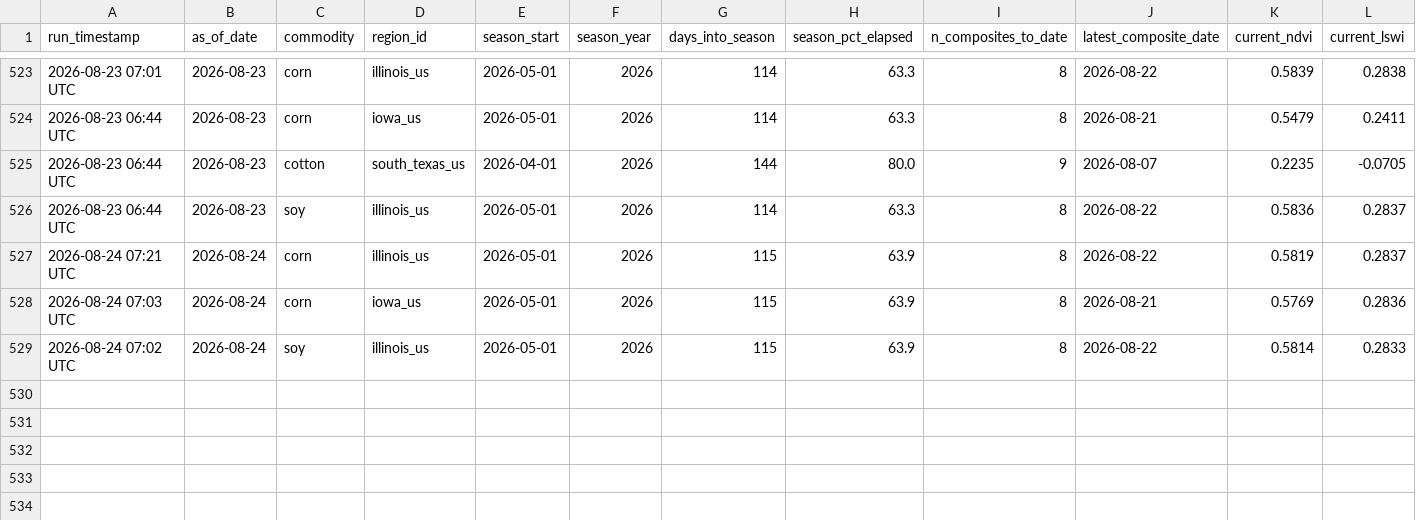
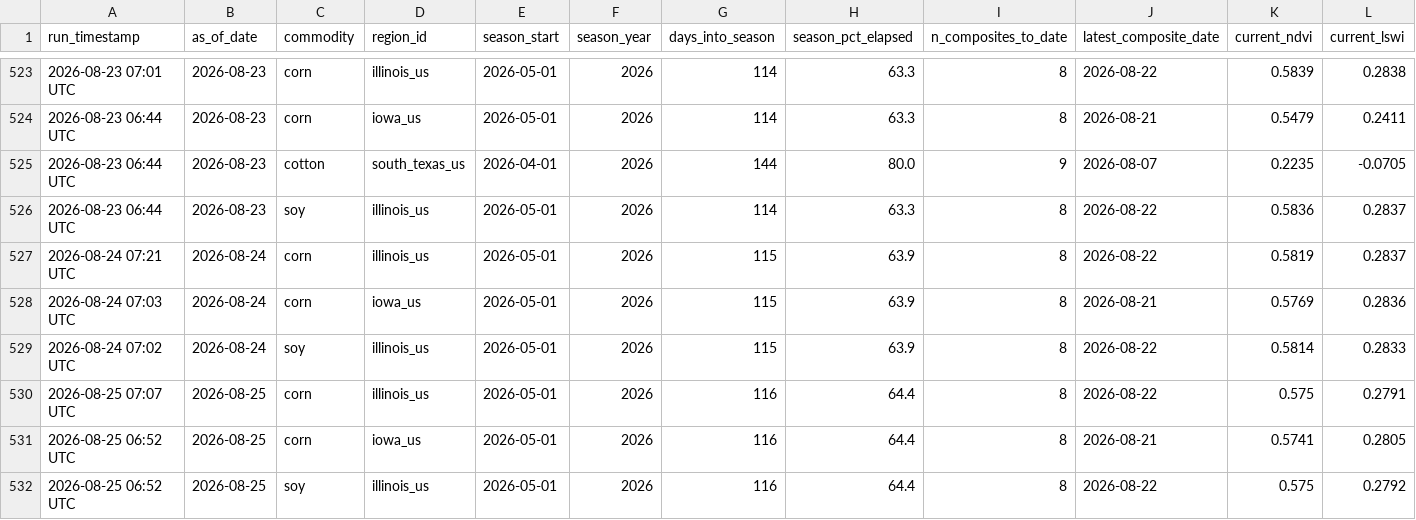
Before and after one commit to rmkenv/quantag, a CSV file: quantagri_live/quantagri_live_results.csv, drawn as a sheet; only a part is shown, gaps mark what is left out; rows hold the shown columns only; the diff names each change by its address in the sheet, - before the commit and + after, or states it on an @@ line.

```diff
--- a/quantagri_live/quantagri_live_results.csv
+++ b/quantagri_live/quantagri_live_results.csv
+row 530: 2026-08-25 07:07 UTC | 2026-08-25 | corn | illinois_us | 2026-05-01 | 2026 | 116 | 64.4 | 8 | 2026-08-22 | 0.575 | 0.2791
+row 531: 2026-08-25 06:52 UTC | 2026-08-25 | corn | iowa_us | 2026-05-01 | 2026 | 116 | 64.4 | 8 | 2026-08-21 | 0.5741 | 0.2805
+row 532: 2026-08-25 06:52 UTC | 2026-08-25 | soy | illinois_us | 2026-05-01 | 2026 | 116 | 64.4 | 8 | 2026-08-22 | 0.575 | 0.2792
```
Also changed, not shown: quantagri_live/quantagri_live_alerts.csv, quantagri_live/quantagri_signal_scorecard.csv.
